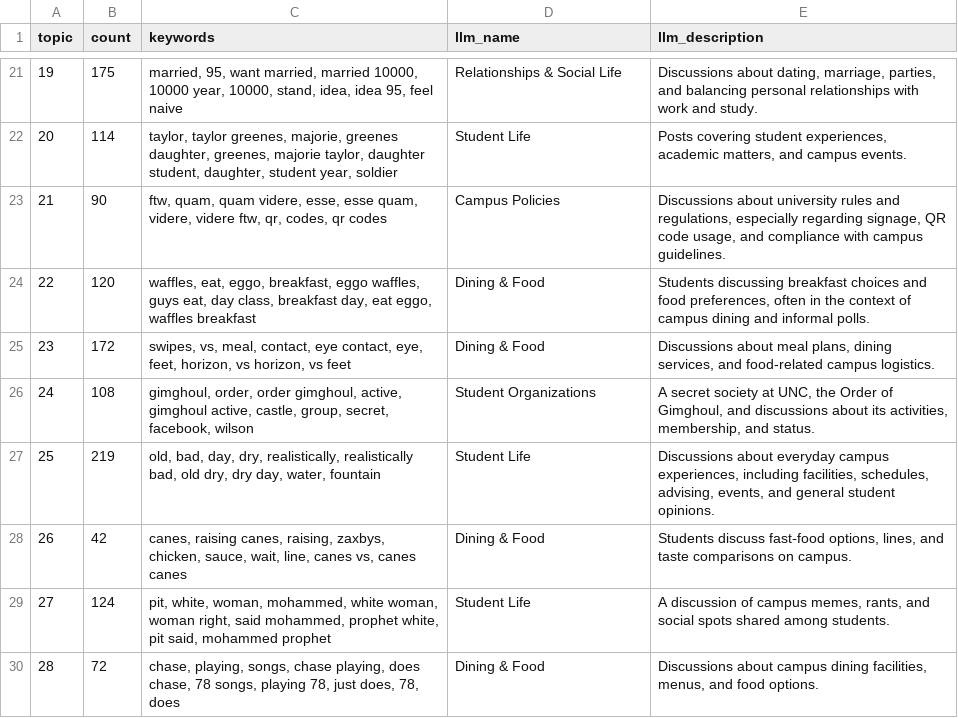
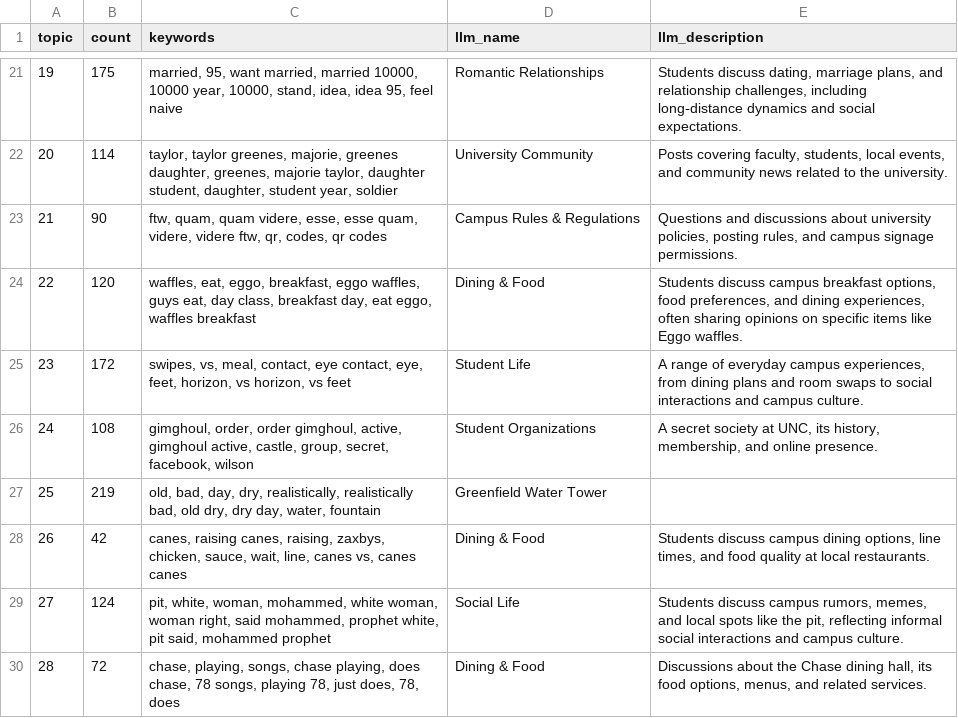
Before and after one commit to ishanvepa/Multimodal-Analysis-on-Student-Mood, a CSV file: bertopic_outputs_UNC/wtitle/LLM_topics.csv, drawn as a sheet; only a part is shown, gaps mark what is left out; the diff covers the shown part only.

```diff
--- a/bertopic_outputs_UNC/wtitle/LLM_topics.csv
+++ b/bertopic_outputs_UNC/wtitle/LLM_topics.csv
@@ -21,10 +21,10 @@ topic,count,keywords,llm_name,llm_description
-19,175,"married, 95, want married, married 10000, 10000 year, 10000, stand, idea, idea 95, feel naive",Relationships & Social Life,"Discussions about dating, marriage, parties, and balancing personal relationships with work and study."
-20,114,"taylor, taylor greenes, majorie, greenes daughter, greenes, majorie taylor, daughter student, daughter, student year, soldier",Student Life,"Posts covering student experiences, academic matters, and campus events."
-21,90,"ftw, quam, quam videre, esse, esse quam, videre, videre ftw, qr, codes, qr codes",Campus Policies,"Discussions about university rules and regulations, especially regarding signage, QR code usage, and compliance with campus guidelines."
-22,120,"waffles, eat, eggo, breakfast, eggo waffles, guys eat, day class, breakfast day, eat eggo, waffles breakfast",Dining & Food,"Students discussing breakfast choices and food preferences, often in the context of campus dining and informal polls."
-23,172,"swipes, vs, meal, contact, eye contact, eye, feet, horizon, vs horizon, vs feet",Dining & Food,"Discussions about meal plans, dining services, and food-related campus logistics."
-24,108,"gimghoul, order, order gimghoul, active, gimghoul active, castle, group, secret, facebook, wilson",Student Organizations,"A secret society at UNC, the Order of Gimghoul, and discussions about its activities, membership, and status."
-25,219,"old, bad, day, dry, realistically, realistically bad, old dry, dry day, water, fountain",Student Life,"Discussions about everyday campus experiences, including facilities, schedules, advising, events, and general student opinions."
-26,42,"canes, raising canes, raising, zaxbys, chicken, sauce, wait, line, canes vs, canes canes",Dining & Food,"Students discuss fast‑food options, lines, and taste comparisons on campus."
-27,124,"pit, white, woman, mohammed, white woman, woman right, said mohammed, prophet white, pit said, mohammed prophet",Student Life,"A discussion of campus memes, rants, and social spots shared among students."
-28,72,"chase, playing, songs, chase playing, does chase, 78 songs, playing 78, just does, 78, does",Dining & Food,"Discussions about campus dining facilities, menus, and food options."
+19,175,"married, 95, want married, married 10000, 10000 year, 10000, stand, idea, idea 95, feel naive",Romantic Relationships,"Students discuss dating, marriage plans, and relationship challenges, including long‑distance dynamics and social expectations."
+20,114,"taylor, taylor greenes, majorie, greenes daughter, greenes, majorie taylor, daughter student, daughter, student year, soldier",University Community,"Posts covering faculty, students, local events, and community news related to the university."
+21,90,"ftw, quam, quam videre, esse, esse quam, videre, videre ftw, qr, codes, qr codes",Campus Rules & Regulations,"Questions and discussions about university policies, posting rules, and campus signage permissions."
+22,120,"waffles, eat, eggo, breakfast, eggo waffles, guys eat, day class, breakfast day, eat eggo, waffles breakfast",Dining & Food,"Students discuss campus breakfast options, food preferences, and dining experiences, often sharing opinions on specific items like Eggo waffles."
+23,172,"swipes, vs, meal, contact, eye contact, eye, feet, horizon, vs horizon, vs feet",Student Life,"A range of everyday campus experiences, from dining plans and room swaps to social interactions and campus culture."
+24,108,"gimghoul, order, order gimghoul, active, gimghoul active, castle, group, secret, facebook, wilson",Student Organizations,"A secret society at UNC, its history, membership, and online presence."
+25,219,"old, bad, day, dry, realistically, realistically bad, old dry, dry day, water, fountain",Greenfield Water Tower,
+26,42,"canes, raising canes, raising, zaxbys, chicken, sauce, wait, line, canes vs, canes canes",Dining & Food,"Students discuss campus dining options, line times, and food quality at local restaurants."
+27,124,"pit, white, woman, mohammed, white woman, woman right, said mohammed, prophet white, pit said, mohammed prophet",Social Life,"Students discuss campus rumors, memes, and local spots like the pit, reflecting informal social interactions and campus culture."
+28,72,"chase, playing, songs, chase playing, does chase, 78 songs, playing 78, just does, 78, does",Dining & Food,"Discussions about the Chase dining hall, its food options, menus, and related services."
```
Also changed, not shown: 32 edited cells elsewhere in this file, bertopic_outputs_GATECH/notitle/LLM_topics.csv, bertopic_outputs_GATECH/wtitle/LLM_topics.csv, 3 other files.
